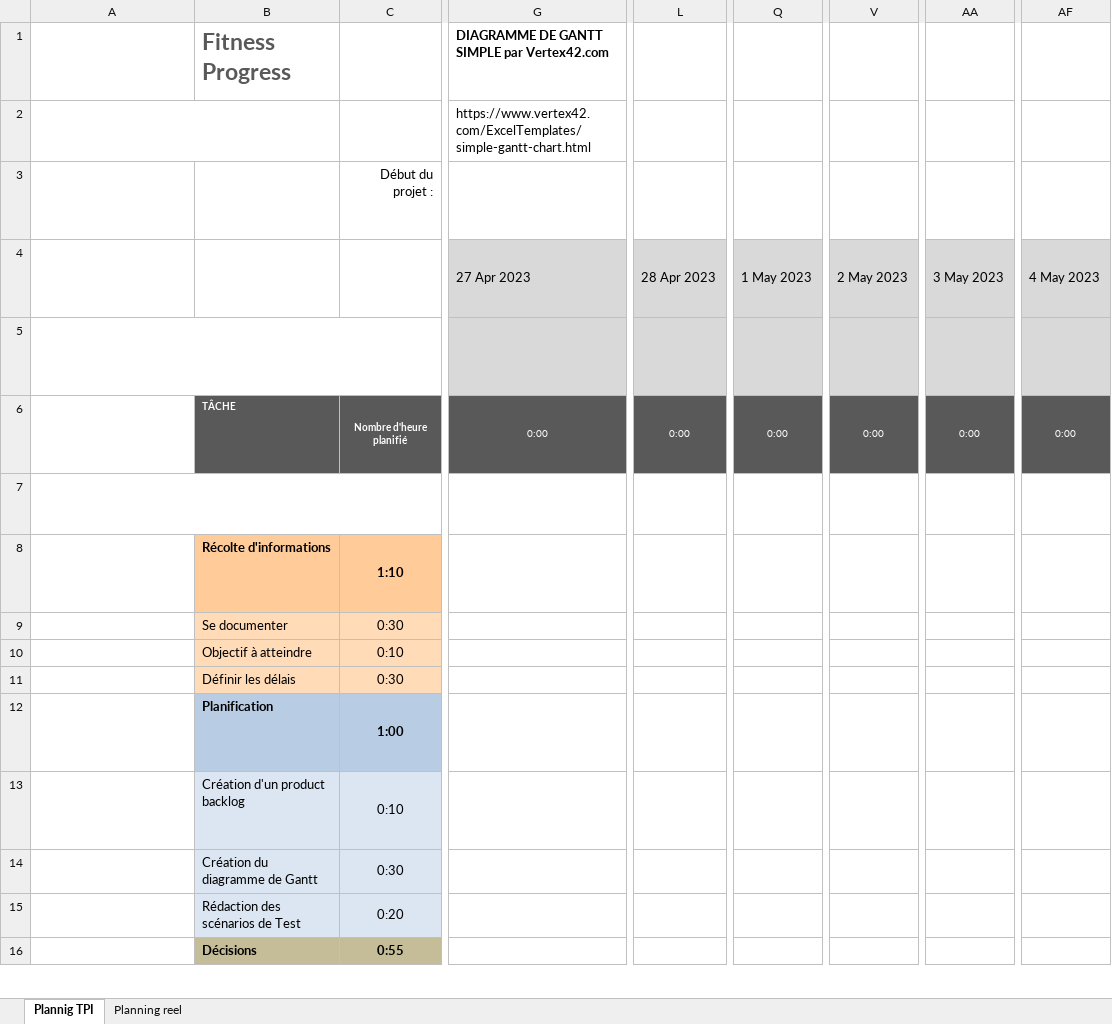
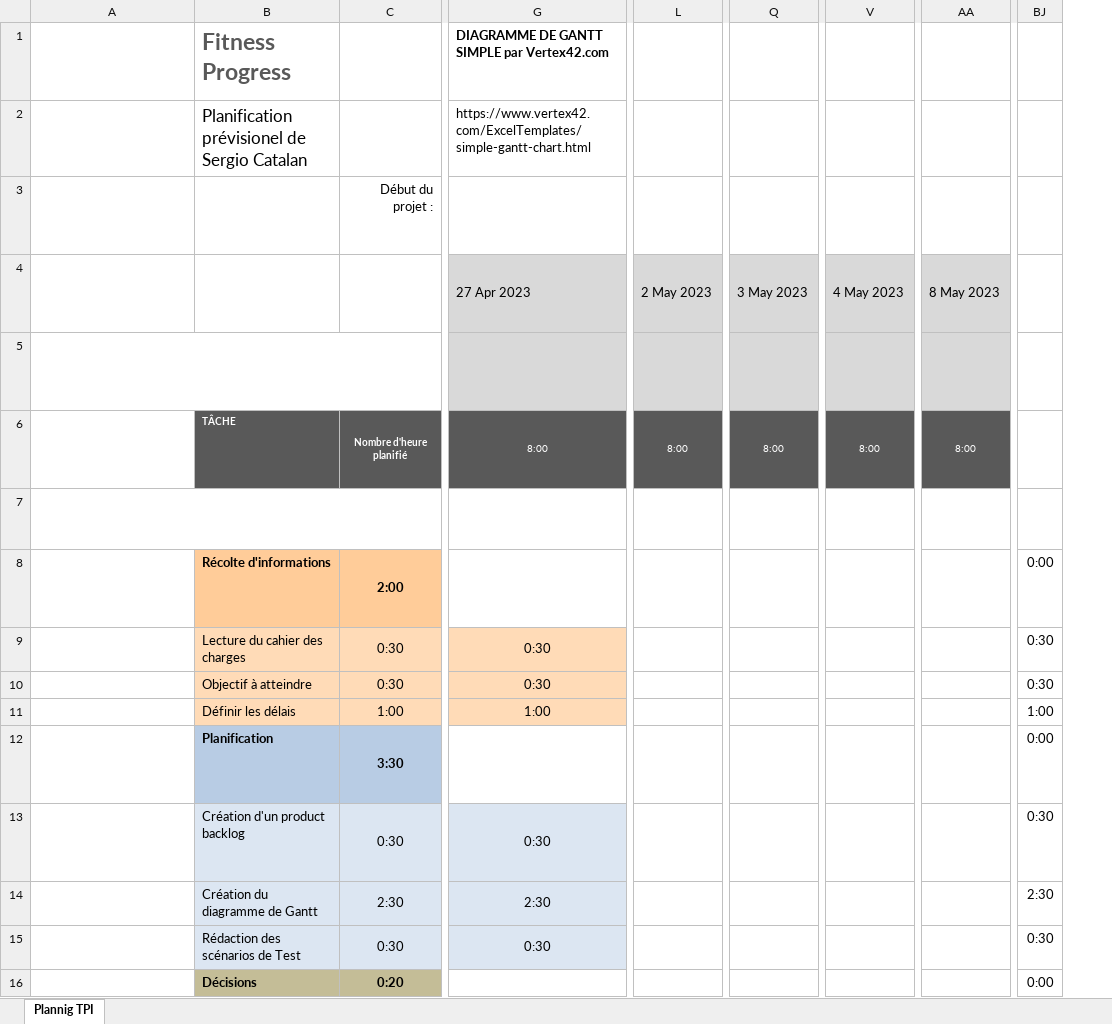
Before and after one commit to Sergiocatalan05/TPI_SergioCatalan, an Excel workbook: Documentation/Planning_TPI.xlsx, sheet Plannig TPI, drawn as a sheet; only a part is shown, gaps mark what is left out; long unchanged cells end in …; values as stored, in another font and other column widths than the file's, no borders; conditional formats not drawn; removed rows and columns are numbered as before the commit, all else as after; rows hold the shown columns only; the diff covers the shown part only; the diff names each change by its address in the sheet, - before the commit and + after, or states it on an @@ line.

```diff
--- a/Documentation/Planning_TPI.xlsx (sheet Plannig TPI)
+++ b/Documentation/Planning_TPI.xlsx (sheet Plannig TPI)
-sheet tab: Planning reel
-column L, rows 4-6: 28 Apr 2023 |  | 0:00
+column L, rows 4-6: 2 May 2023 |  | 8:00
-column Q, rows 4-6: 1 May 2023 |  | 0:00
+column Q, rows 4-6: 3 May 2023 |  | 8:00
-column V, rows 4-6: 2 May 2023 |  | 0:00
+column V, rows 4-6: 4 May 2023 |  | 8:00
-column AA, rows 4-6: 3 May 2023 |  | 0:00
+column AA, rows 4-6: 8 May 2023 |  | 8:00
-column AF, rows 4-6: 4 May 2023 |  | 0:00
+column BJ, row 8: 0:00; rows 10-16: 0:30 | 1:00 | 0:00 | 0:30 | 2:30 | 0:30 | 0:00
-B2: (empty)
+B2: Planification prévisionel de Sergio Catalan
-G6: 0:00
+G6: 8:00
-C8: 1:10
+C8: 2:00
-row 9:  | Se documenter | 0:30
+row 9:  | Lecture du cahier des charges | 0:30 | 0:30 |  |  |  |  | 0:30
-C10: 0:10
+C10: 0:30
-G10: (empty)
+G10: 0:30
-G10:G11 fill: none
+G10:G11 fill: #FFDBB7
-C11: 0:30
+C11: 1:00
-G11: (empty)
+G11: 1:00
-C12: 1:00
+C12: 3:30
-C13: 0:10
+C13: 0:30
-G13: (empty)
+G13: 0:30
-G13:G15 fill: none
+G13:G15 fill: #DCE6F2
-C14: 0:30
+C14: 2:30
-G14: (empty)
+G14: 2:30
-C15: 0:20
+C15: 0:30
-G15: (empty)
+G15: 0:30
-C16: 0:55
+C16: 0:20
```
Also changed, not shown: 10 added rows, 19 removed rows, 10 added columns, 5 removed columns, 13 edited cells and cell formats elsewhere in this sheet, 4 other files.
